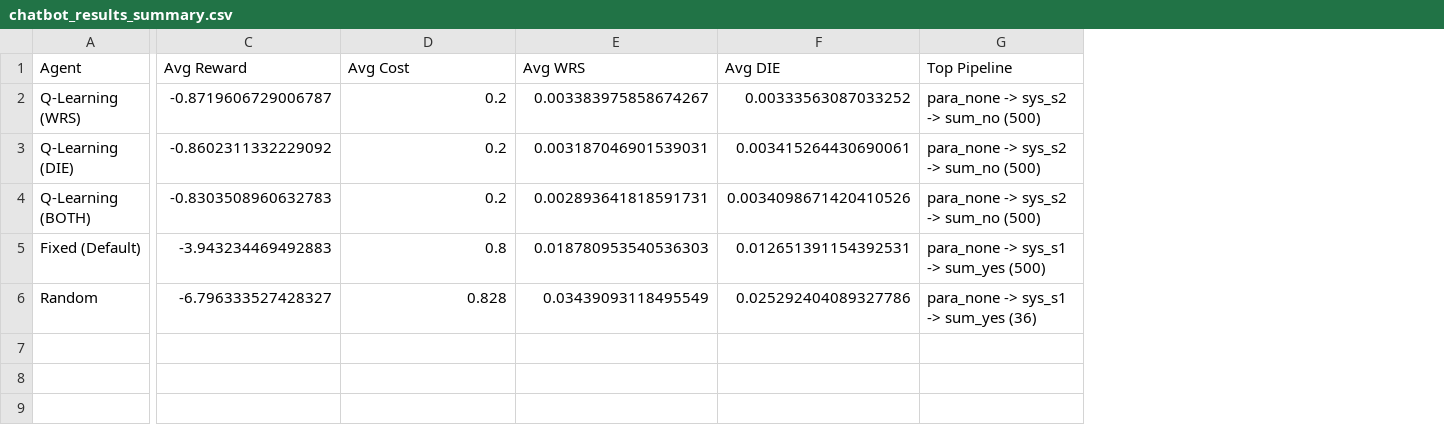
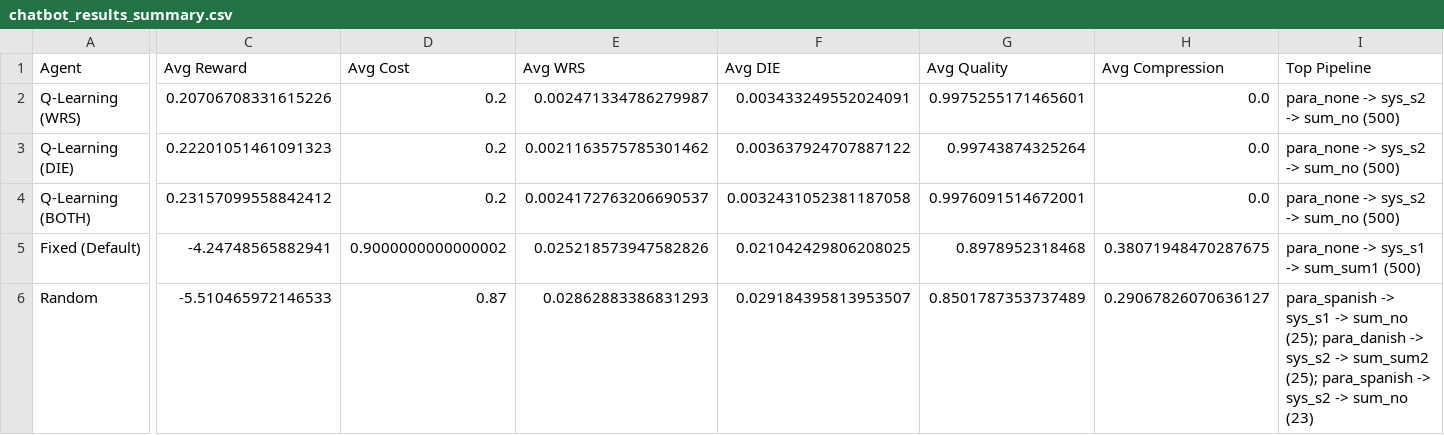
Before and after one commit to kausik-l/composite-chatbot, a CSV file: code/chatbot_results_summary.csv, drawn as a sheet; only a part is shown, gaps mark what is left out; addresses are those after the commit; the diff names each change by its address in the sheet, - before the commit and + after, or states it on an @@ line.

Commit message:
summarizer and updated planning results

```diff
--- a/code/chatbot_results_summary.csv
+++ b/code/chatbot_results_summary.csv
+column G (Avg Quality), rows 2-6: 0.9975255171465601 | 0.99743874325264 | 0.9976091514672001 | 0.8978952318468 | 0.8501787353737489
+column H (Avg Compression), rows 2-6: 0.0 | 0.0 | 0.0 | 0.38071948470287675 | 0.29067826070636127
-C2 (Avg Reward): -0.8719606729006787
+C2 (Avg Reward): 0.20706708331615226
-E2 (Avg WRS): 0.003383975858674267
+E2 (Avg WRS): 0.002471334786279987
-F2 (Avg DIE): 0.00333563087033252
+F2 (Avg DIE): 0.003433249552024091
-C3 (Avg Reward): -0.8602311332229092
+C3 (Avg Reward): 0.22201051461091323
-E3 (Avg WRS): 0.003187046901539031
+E3 (Avg WRS): 0.0021163575785301462
-F3 (Avg DIE): 0.003415264430690061
+F3 (Avg DIE): 0.003637924707887122
-C4 (Avg Reward): -0.8303508960632783
+C4 (Avg Reward): 0.23157099558842412
-E4 (Avg WRS): 0.002893641818591731
+E4 (Avg WRS): 0.0024172763206690537
-F4 (Avg DIE): 0.0034098671420410526
+F4 (Avg DIE): 0.0032431052381187058
-C5 (Avg Reward): -3.943234469492883
+C5 (Avg Reward): -4.24748565882941
-D5 (Avg Cost): 0.8
+D5 (Avg Cost): 0.9000000000000002
-E5 (Avg WRS): 0.018780953540536303
+E5 (Avg WRS): 0.025218573947582826
-F5 (Avg DIE): 0.012651391154392531
+F5 (Avg DIE): 0.021042429806208025
-I5 (Top Pipeline): para_none -> sys_s1 -> sum_yes (500)
+I5 (Top Pipeline): para_none -> sys_s1 -> sum_sum1 (500)
-C6 (Avg Reward): -6.796333527428327
+C6 (Avg Reward): -5.510465972146533
-D6 (Avg Cost): 0.828
+D6 (Avg Cost): 0.87
-E6 (Avg WRS): 0.03439093118495549
+E6 (Avg WRS): 0.02862883386831293
-F6 (Avg DIE): 0.025292404089327786
+F6 (Avg DIE): 0.029184395813953507
-I6 (Top Pipeline): para_none -> sys_s1 -> sum_yes (36)
+I6 (Top Pipeline): para_spanish -> sys_s1 -> sum_no (25); para_danish -> sys_s2 -> sum_sum2 (25); para_spanish -> sys_s2 -> sum_no (23)
```
Also changed, not shown: 30 other files.
